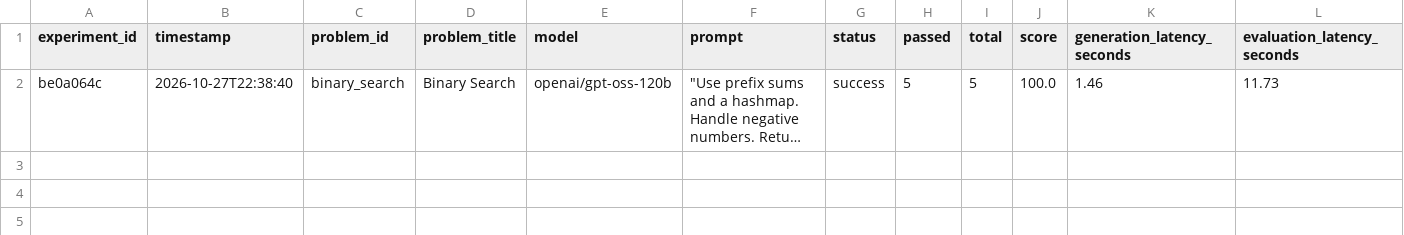
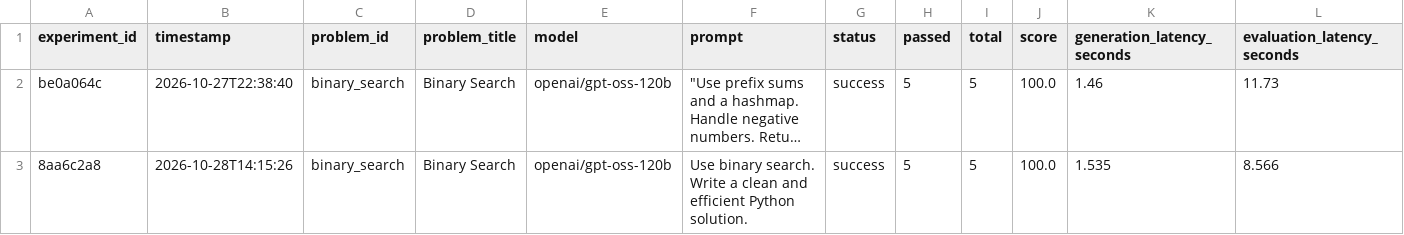
Before and after one commit to Anshuman12313/Prompt_Arena, a CSV file: backend/results.csv, drawn as a sheet; only a part is shown; long unchanged cells end in …; rows hold the shown columns only; the diff names each change by its address in the sheet, - before the commit and + after, or states it on an @@ line.

```diff
--- a/backend/results.csv
+++ b/backend/results.csv
+row 3: 8aa6c2a8 | 2026-10-28T14:15:26 | binary_search | Binary Search | openai/gpt-oss-120b | Use binary search. Write a clean and efficient Python solution. | success | 5 | 5 | 100.0 | 1.535 | 8.566
```
Also changed, not shown: 2 other files.
